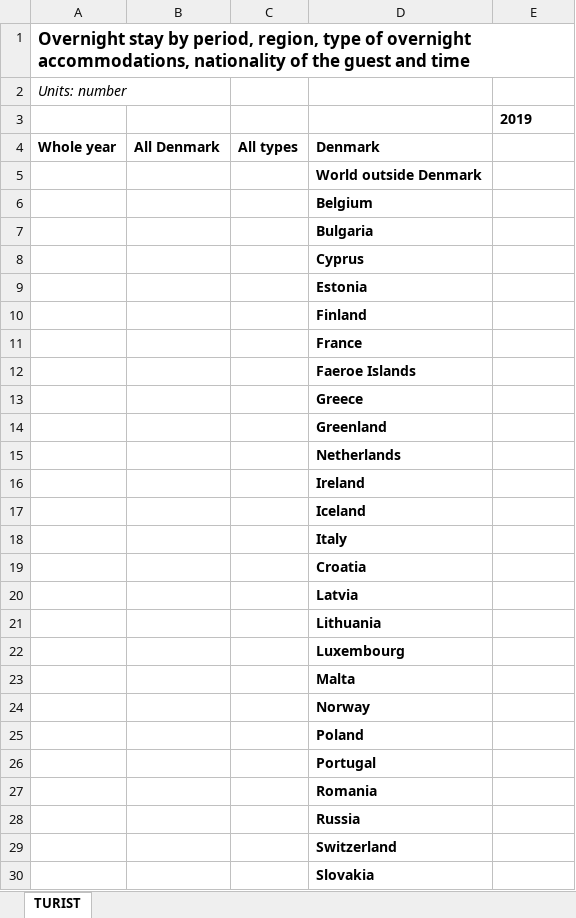
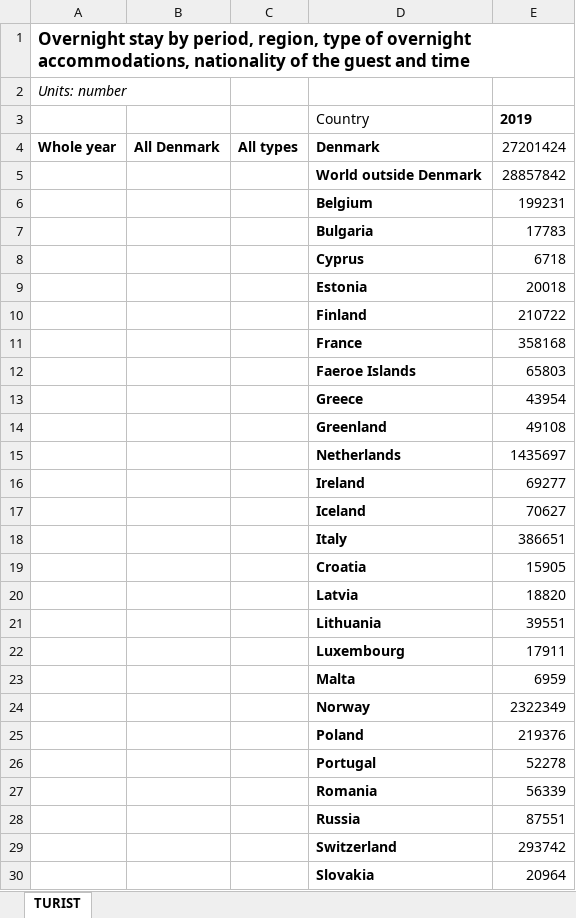
Before and after one commit to WellsRC/Quarantine-and-testing-to-ameliorate-transmission-due-to-travel-during-COVID-19-pandemic, an Excel workbook: Country_Data/Denmark Inbound Bednight Data.xlsx, sheet TURIST, drawn as a sheet; only a part is shown; values as stored, in another font and other column widths than the file's, no borders; the diff covers the shown part only; the diff names each change by its address in the sheet, - before the commit and + after, or states it on an @@ line.

Commit message:
update data

```diff
--- a/Country_Data/Denmark Inbound Bednight Data.xlsx (sheet TURIST)
+++ b/Country_Data/Denmark Inbound Bednight Data.xlsx (sheet TURIST)
-D3: (empty)
+D3: Country
-E4: (empty)
+E4: 27201424
-E5: (empty)
+E5: 28857842
-E6: (empty)
+E6: 199231
-E7: (empty)
+E7: 17783
-E8: (empty)
+E8: 6718
-E9: (empty)
+E9: 20018
-E10: (empty)
+E10: 210722
-E11: (empty)
+E11: 358168
-E12: (empty)
+E12: 65803
-E13: (empty)
+E13: 43954
-E14: (empty)
+E14: 49108
-E15: (empty)
+E15: 1435697
-E16: (empty)
+E16: 69277
-E17: (empty)
+E17: 70627
-E18: (empty)
+E18: 386651
-E19: (empty)
+E19: 15905
-E20: (empty)
+E20: 18820
-E21: (empty)
+E21: 39551
-E22: (empty)
+E22: 17911
-E23: (empty)
+E23: 6959
-E24: (empty)
+E24: 2322349
-E25: (empty)
+E25: 219376
-E26: (empty)
+E26: 52278
-E27: (empty)
+E27: 56339
-E28: (empty)
+E28: 87551
-E29: (empty)
+E29: 293742
-E30: (empty)
+E30: 20964
```
Also changed, not shown: 26 edited cells elsewhere in this sheet, Country_Data/Serbia Inbound Travel and Bednight Data.xlsx, 2 other files.
